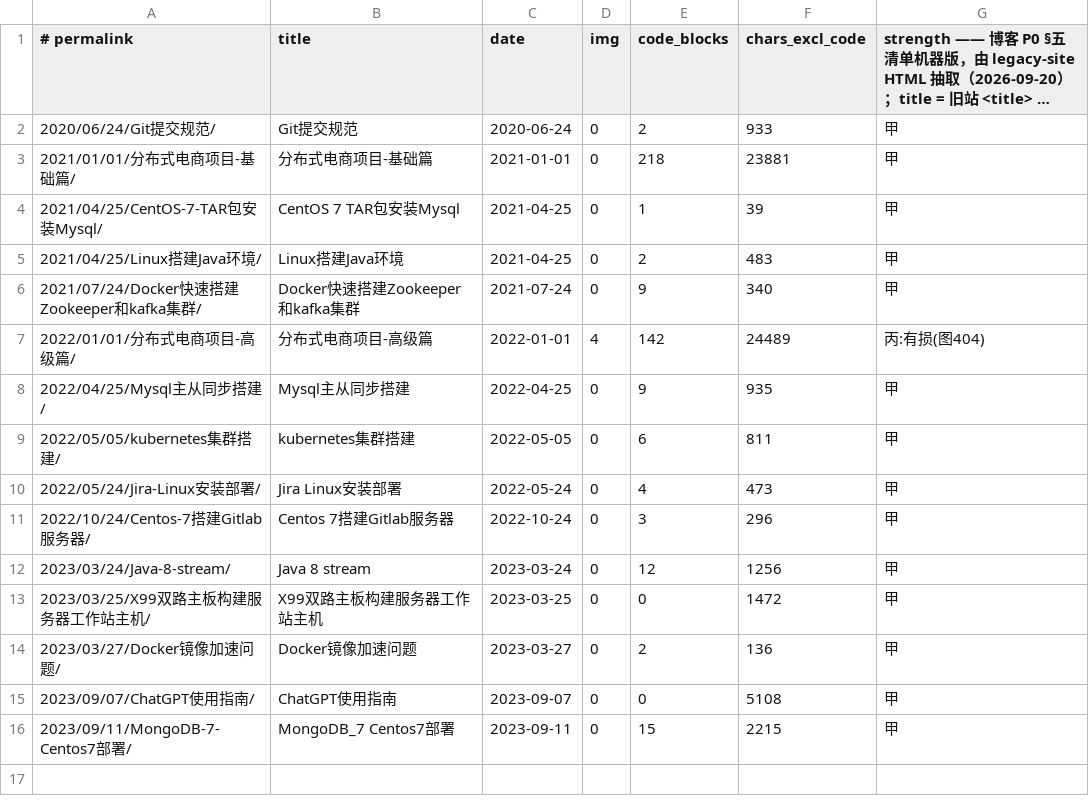
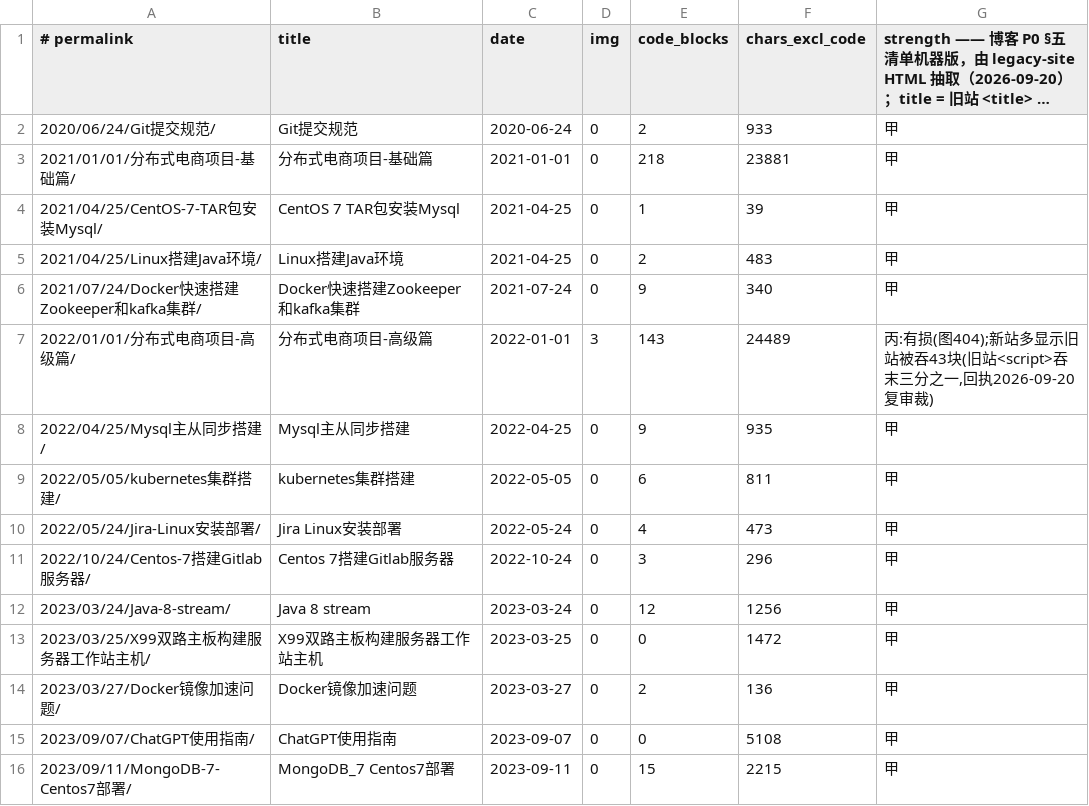
Before and after one commit to Center-Sept/Center-Sept.github.io, a TSV file: tools/legacy-manifest.tsv, drawn as a sheet; long unchanged cells end in ….

```diff
--- a/tools/legacy-manifest.tsv
+++ b/tools/legacy-manifest.tsv
@@ -6,3 +6,3 @@
 2021/07/24/Docker快速搭建Zookeeper和kafka集群/	Docker快速搭建Zookeeper和kafka集群	2021-07-24	0	9	340	甲
-2022/01/01/分布式电商项目-高级篇/	分布式电商项目-高级篇	2022-01-01	4	142	24489	丙:有损(图404)
+2022/01/01/分布式电商项目-高级篇/	分布式电商项目-高级篇	2022-01-01	3	143	24489	丙:有损(图404);新站多显示旧站被吞43块(旧站<script>吞末三分之一,回执2026-09-20复审裁)
 2022/04/25/Mysql主从同步搭建/	Mysql主从同步搭建	2022-04-25	0	9	935	甲
```
